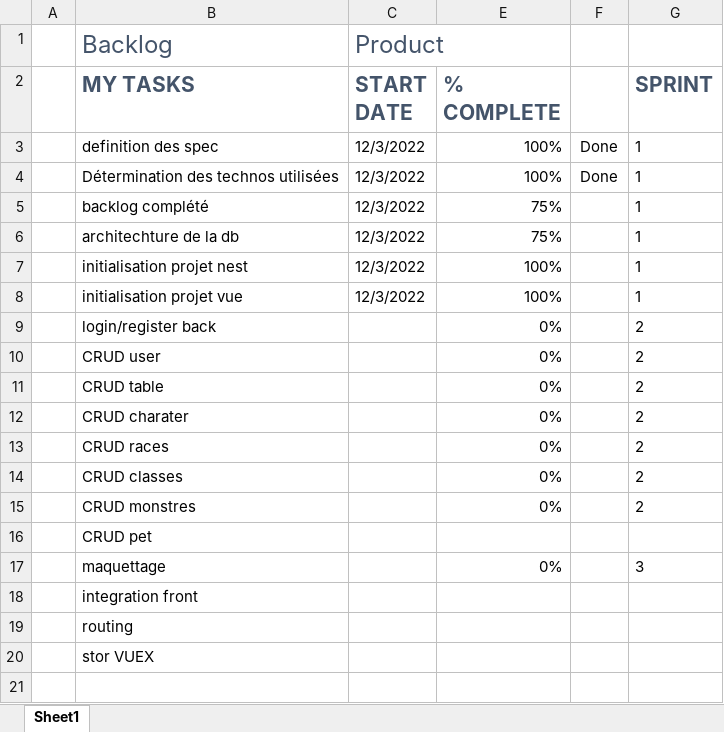
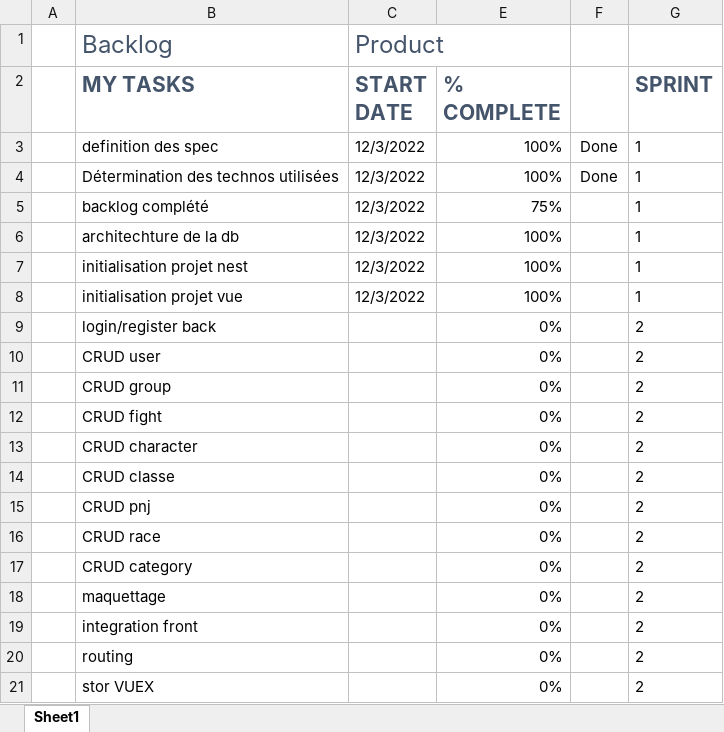
Before and after one commit to inttoxx/gm-helper, an Excel workbook: backlog-product.xlsx, sheet Sheet1, drawn as a sheet; values as stored, in another font and other column widths than the file's, no borders; conditional formats and table styles not drawn; removed rows and columns are numbered as before the commit, all else as after; the diff names each change by its address in the sheet, - before the commit and + after, or states it on an @@ line.

```diff
--- a/backlog-product.xlsx (sheet Sheet1)
+++ b/backlog-product.xlsx (sheet Sheet1)
-E6 (% COMPLETE): 75%
+E6 (% COMPLETE): 100%
+row 11:  | CRUD group |  | 0% |  | 2
-B12 (MY TASKS): CRUD table
+B12 (MY TASKS): CRUD fight
-B13 (MY TASKS): CRUD charater
+B13 (MY TASKS): CRUD character
-B14 (MY TASKS): CRUD races
+B14 (MY TASKS): CRUD classe
+row 15:  | CRUD pnj |  | 0% |  | 2
-B16 (MY TASKS): CRUD classes
+B16 (MY TASKS): CRUD race
-B17 (MY TASKS): CRUD monstres
+B17 (MY TASKS): CRUD category
-row 16:  | CRUD pet
-G18 (SPRINT): 3
+G18 (SPRINT): 2
-E19:E21 (% COMPLETE): (empty)
+E19:E21 (% COMPLETE): 0%
-G19:G21 (SPRINT): (empty)
+G19:G21 (SPRINT): 2
```
Also changed, not shown: formulas that keep their value, 19 other files.
